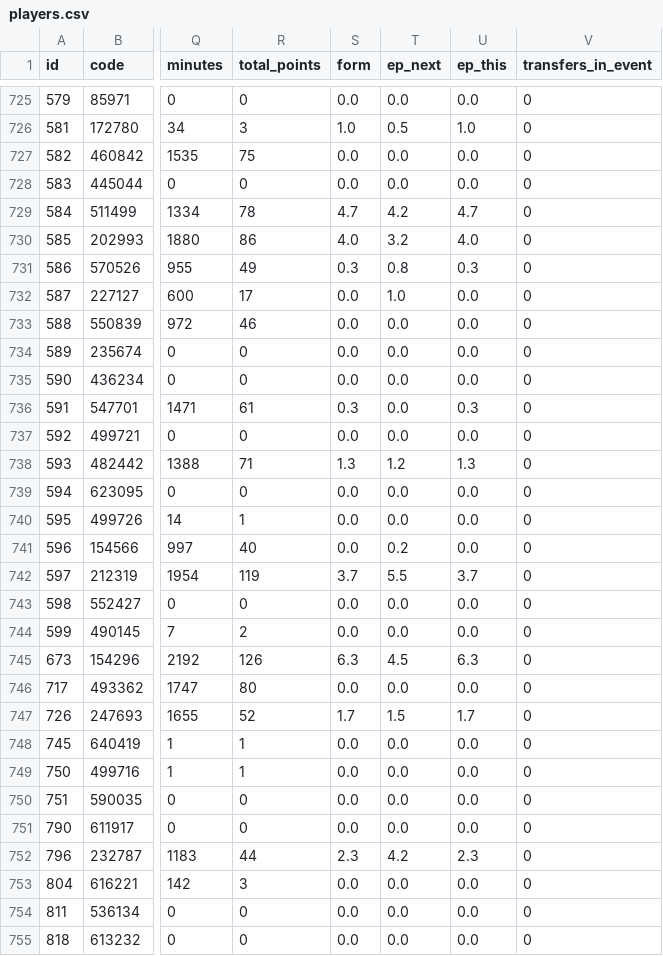
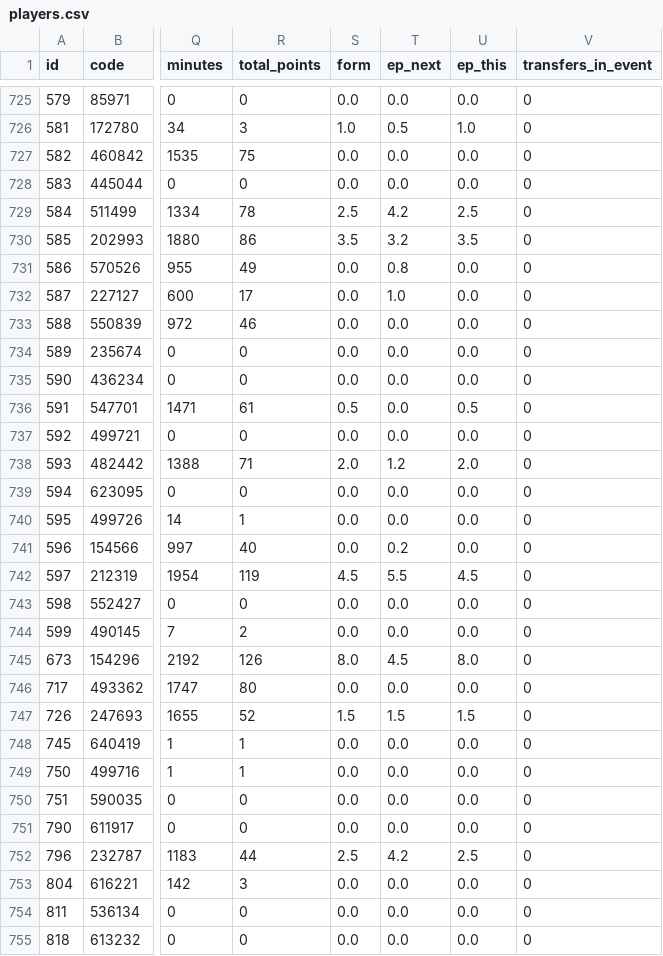
Before and after one commit to truong-tt/fpl-ml-manager, a CSV file: data/players.csv, drawn as a sheet; only a part is shown, gaps mark what is left out; the diff covers the shown part only; the diff names each change by its address in the sheet, - before the commit and + after, or states it on an @@ line.

```diff
--- a/data/players.csv
+++ b/data/players.csv
-S729 (form): 4.7
+S729 (form): 2.5
-U729 (ep_this): 4.7
+U729 (ep_this): 2.5
-S730 (form): 4.0
+S730 (form): 3.5
-U730 (ep_this): 4.0
+U730 (ep_this): 3.5
-S731 (form): 0.3
+S731 (form): 0.0
-U731 (ep_this): 0.3
+U731 (ep_this): 0.0
-S736 (form): 0.3
+S736 (form): 0.5
-U736 (ep_this): 0.3
+U736 (ep_this): 0.5
-S738 (form): 1.3
+S738 (form): 2.0
-U738 (ep_this): 1.3
+U738 (ep_this): 2.0
-S742 (form): 3.7
+S742 (form): 4.5
-U742 (ep_this): 3.7
+U742 (ep_this): 4.5
-S745 (form): 6.3
+S745 (form): 8.0
-U745 (ep_this): 6.3
+U745 (ep_this): 8.0
-S747 (form): 1.7
+S747 (form): 1.5
-U747 (ep_this): 1.7
+U747 (ep_this): 1.5
-S752 (form): 2.3
+S752 (form): 2.5
-U752 (ep_this): 2.3
+U752 (ep_this): 2.5
```
Also changed, not shown: 47 edited cells elsewhere in this file, data/fixture_lambdas.csv, data/fixtures.csv, 3 other files.
